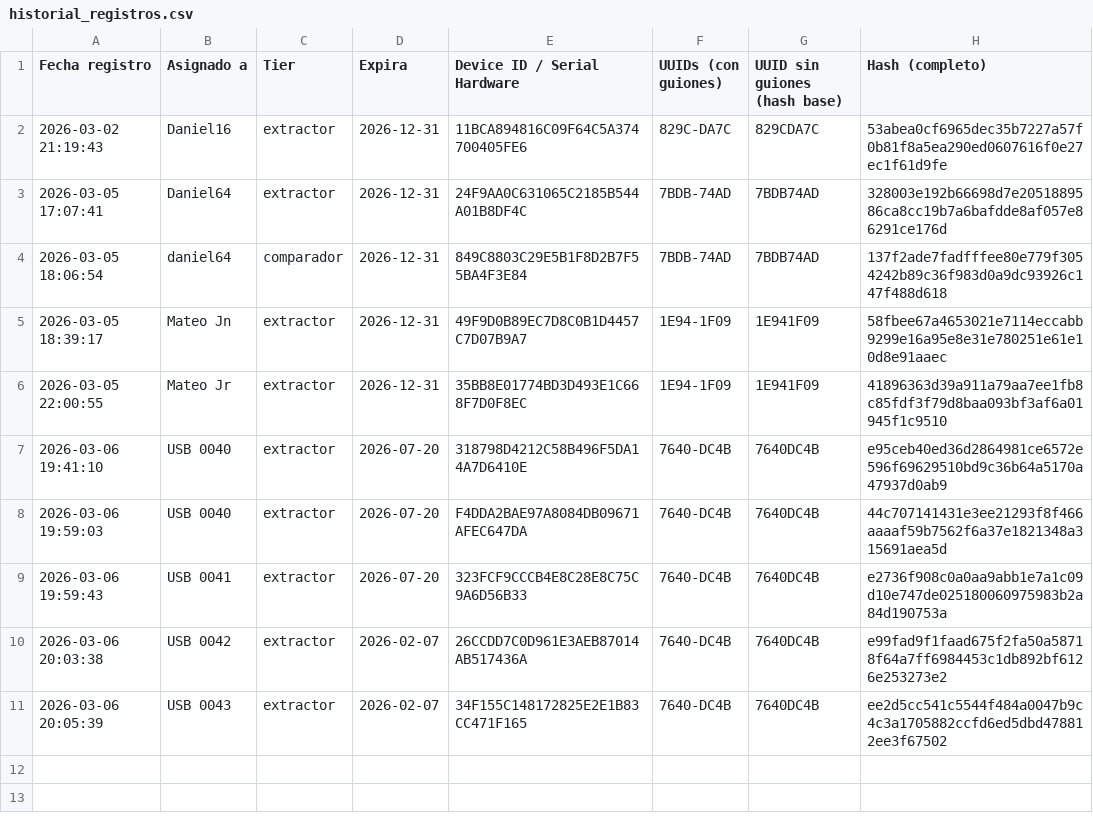
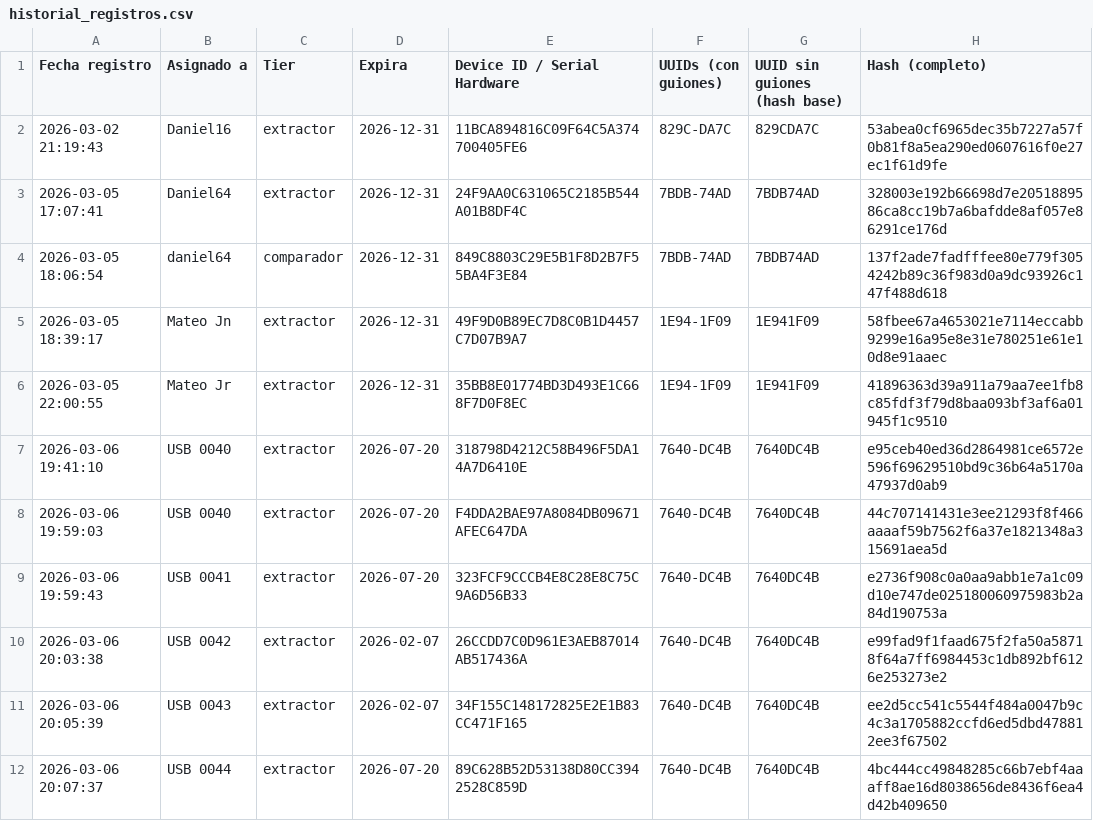
Before and after one commit to auth-co/verificador-registro, a CSV file: historial_registros.csv, drawn as a sheet.

Commit message:
Update historial: 2026-03-06T20:07:40.836Z

```diff
--- a/historial_registros.csv
+++ b/historial_registros.csv
@@ -11 +11,2 @@
 "2026-03-06 20:05:39","USB 0043","extractor","2026-02-07","34F155C148172825E2E1B83CC471F165","7640-DC4B","7640DC4B","ee2d5cc541c5544f484a0047b9c4c3a1705882ccfd6ed5dbd478812ee3f67502"
+"2026-03-06 20:07:37","USB 0044","extractor","2026-07-20","89C628B52D53138D80CC3942528C859D","7640-DC4B","7640DC4B","4bc444cc49848285c66b7ebf4aaaff8ae16d8038656de8436f6ea4d42b409650"
```
